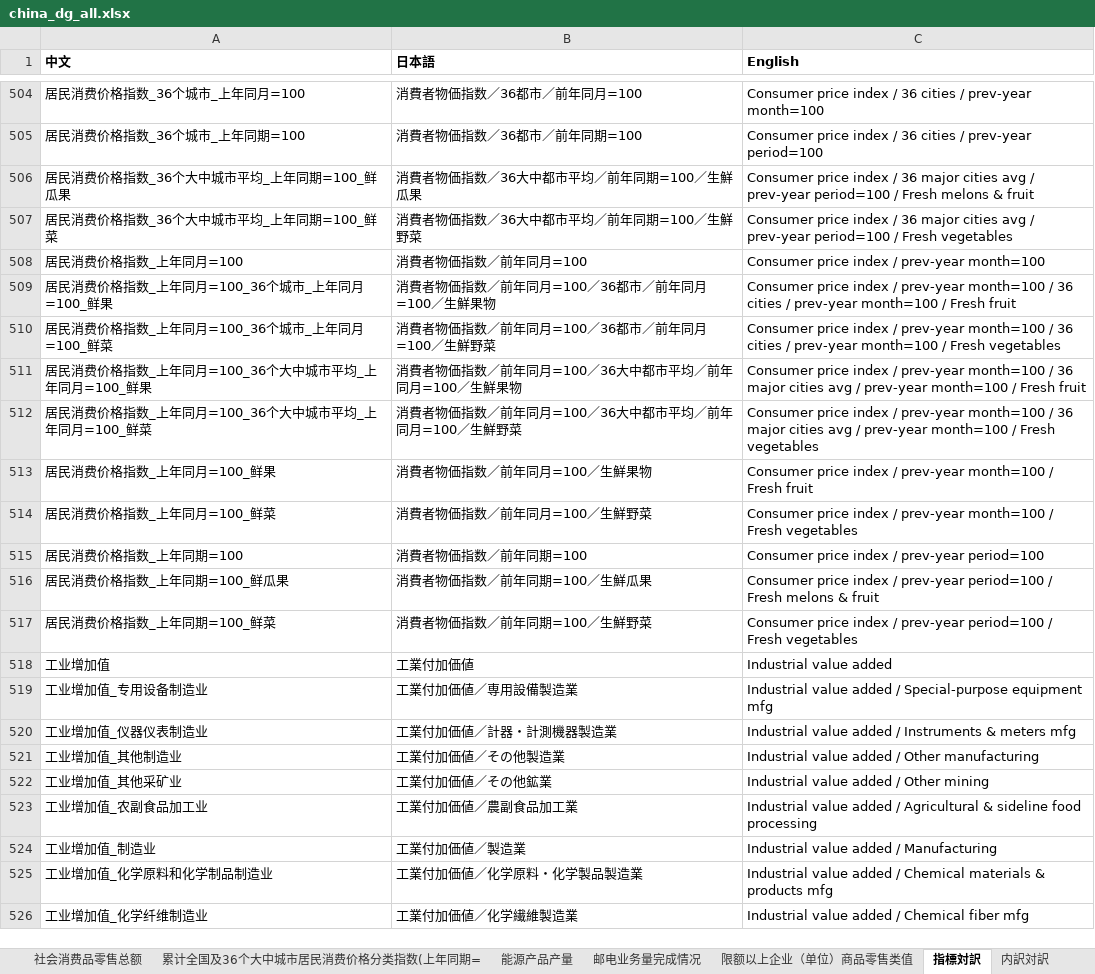
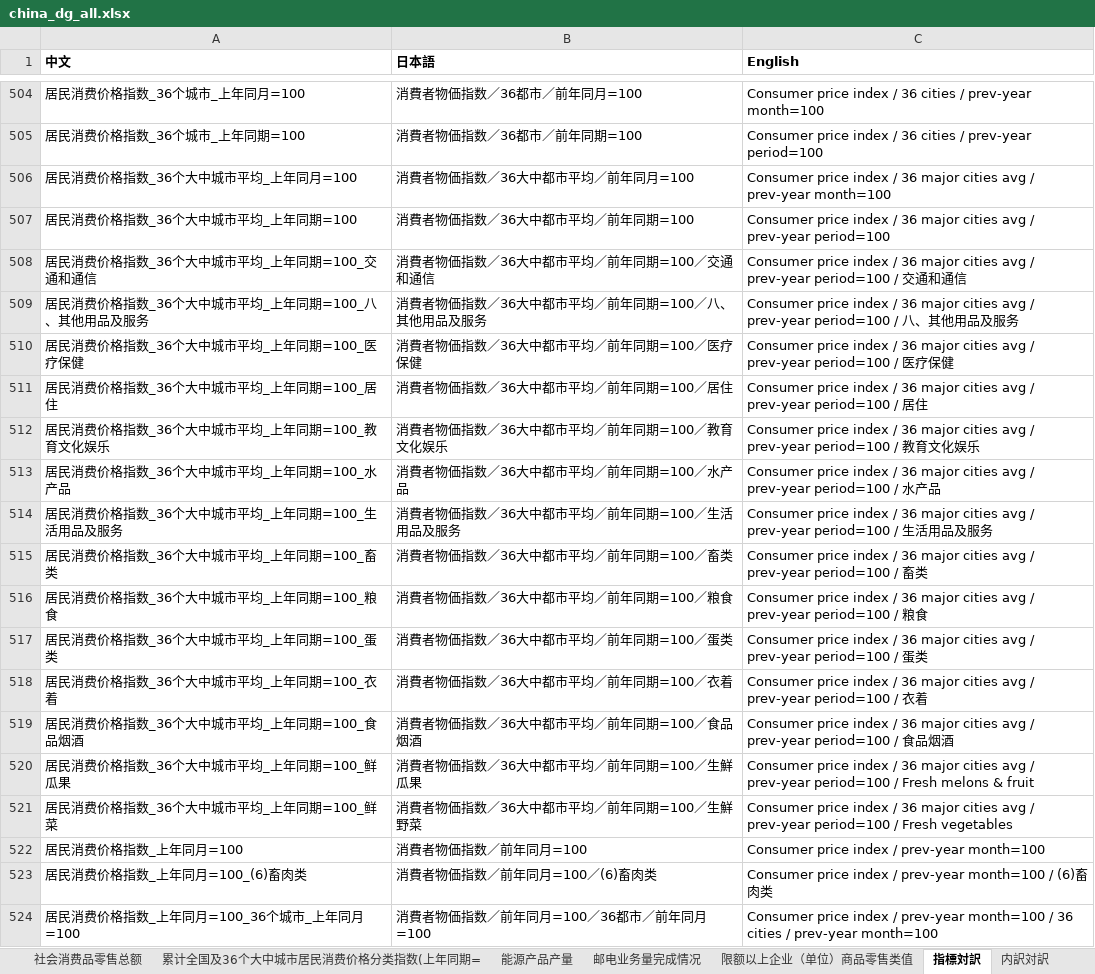
Before and after one commit to naoaki-rmrb/chinastatistics, an Excel workbook: output/china_dg_all.xlsx, sheet 指標対訳, drawn as a sheet; only a part is shown, gaps mark what is left out; the shorter side is filled out with more unchanged rows; values as stored, in another font and other column widths than the file's, no borders; the diff covers the shown part only; the diff names each change by its address in the sheet, - before the commit and + after, or states it on an @@ line.

```diff
--- a/output/china_dg_all.xlsx (sheet 指標対訳)
+++ b/output/china_dg_all.xlsx (sheet 指標対訳)
+row 506: 居民消费价格指数_36个大中城市平均_上年同月=100 | 消費者物価指数／36大中都市平均／前年同月=100 | Consumer price index / 36 major cities avg / prev-year month=100
+row 507: 居民消费价格指数_36个大中城市平均_上年同期=100 | 消費者物価指数／36大中都市平均／前年同期=100 | Consumer price index / 36 major cities avg / prev-year period=100
+row 508: 居民消费价格指数_36个大中城市平均_上年同期=100_交通和通信 | 消費者物価指数／36大中都市平均／前年同期=100／交通和通信 | Consumer price index / 36 major cities avg / prev-year period=100 / 交通和通信
+row 509: 居民消费价格指数_36个大中城市平均_上年同期=100_八、其他用品及服务 | 消費者物価指数／36大中都市平均／前年同期=100／八、其他用品及服务 | Consumer price index / 36 major cities avg / prev-year period=100 / 八、其他用品及服务
+row 510: 居民消费价格指数_36个大中城市平均_上年同期=100_医疗保健 | 消費者物価指数／36大中都市平均／前年同期=100／医疗保健 | Consumer price index / 36 major cities avg / prev-year period=100 / 医疗保健
+row 511: 居民消费价格指数_36个大中城市平均_上年同期=100_居住 | 消費者物価指数／36大中都市平均／前年同期=100／居住 | Consumer price index / 36 major cities avg / prev-year period=100 / 居住
+row 512: 居民消费价格指数_36个大中城市平均_上年同期=100_教育文化娱乐 | 消費者物価指数／36大中都市平均／前年同期=100／教育文化娱乐 | Consumer price index / 36 major cities avg / prev-year period=100 / 教育文化娱乐
+row 513: 居民消费价格指数_36个大中城市平均_上年同期=100_水产品 | 消費者物価指数／36大中都市平均／前年同期=100／水产品 | Consumer price index / 36 major cities avg / prev-year period=100 / 水产品
+row 514: 居民消费价格指数_36个大中城市平均_上年同期=100_生活用品及服务 | 消費者物価指数／36大中都市平均／前年同期=100／生活用品及服务 | Consumer price index / 36 major cities avg / prev-year period=100 / 生活用品及服务
+row 515: 居民消费价格指数_36个大中城市平均_上年同期=100_畜类 | 消費者物価指数／36大中都市平均／前年同期=100／畜类 | Consumer price index / 36 major cities avg / prev-year period=100 / 畜类
+row 516: 居民消费价格指数_36个大中城市平均_上年同期=100_粮食 | 消費者物価指数／36大中都市平均／前年同期=100／粮食 | Consumer price index / 36 major cities avg / prev-year period=100 / 粮食
+row 517: 居民消费价格指数_36个大中城市平均_上年同期=100_蛋类 | 消費者物価指数／36大中都市平均／前年同期=100／蛋类 | Consumer price index / 36 major cities avg / prev-year period=100 / 蛋类
+row 518: 居民消费价格指数_36个大中城市平均_上年同期=100_衣着 | 消費者物価指数／36大中都市平均／前年同期=100／衣着 | Consumer price index / 36 major cities avg / prev-year period=100 / 衣着
+row 519: 居民消费价格指数_36个大中城市平均_上年同期=100_食品烟酒 | 消費者物価指数／36大中都市平均／前年同期=100／食品烟酒 | Consumer price index / 36 major cities avg / prev-year period=100 / 食品烟酒
+row 523: 居民消费价格指数_上年同月=100_(6)畜肉类 | 消費者物価指数／前年同月=100／(6)畜肉类 | Consumer price index / prev-year month=100 / (6)畜肉类
+row 524: 居民消费价格指数_上年同月=100_36个城市_上年同月=100 | 消費者物価指数／前年同月=100／36都市／前年同月=100 | Consumer price index / prev-year month=100 / 36 cities / prev-year month=100
```
Also changed, not shown: 52 added rows elsewhere in this sheet, sheet 36大中城市居民消费价格分类指数(上年同月=100)(2, sheet 各地居民消费价格分类指数(上年同月=100)(2016-, sheet 各地区工业生产者价格指数(上年同月=100), sheet 36大中城市居民消费和商品零售价格指数(2016-), sheet 邮电业务量完成情况, sheet 内訳対訳, 5 more sheets, 2 other files.
